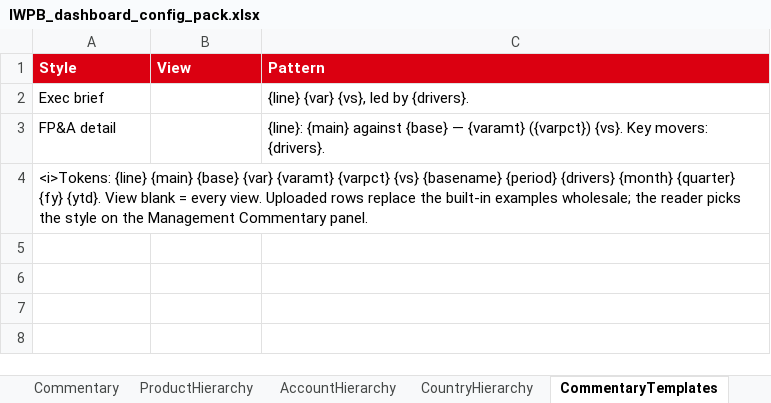
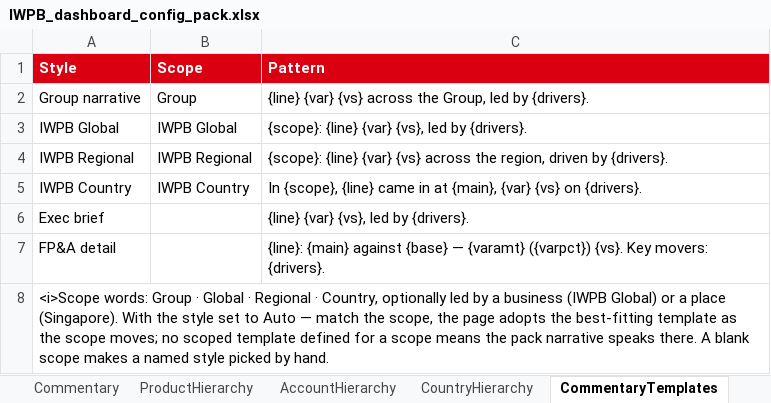
Before and after one commit to hsbprakash-jpg/Myrep, an Excel workbook: iwpb-sg-dashboard/IWPB_dashboard_config_pack.xlsx, sheet CommentaryTemplates, drawn as a sheet; values as stored, in another font and other column widths than the file's, no borders; addresses are those after the commit; the diff names each change by its address in the sheet, - before the commit and + after, or states it on an @@ line.

```diff
--- a/iwpb-sg-dashboard/IWPB_dashboard_config_pack.xlsx (sheet CommentaryTemplates)
+++ b/iwpb-sg-dashboard/IWPB_dashboard_config_pack.xlsx (sheet CommentaryTemplates)
-B1: View
+B1: Scope
+row 2: Group narrative | Group | {line} {var} {vs} across the Group, led by {drivers}.
+row 3: IWPB Global | IWPB Global | {scope}: {line} {var} {vs}, led by {drivers}.
+row 4: IWPB Regional | IWPB Regional | {scope}: {line} {var} {vs} across the region, driven by {drivers}.
+row 5: IWPB Country | IWPB Country | In {scope}, {line} came in at {main}, {var} {vs} on {drivers}.
-A8 (Style): <i>Tokens: {line} {main} {base} {var} {varamt} {varpct} {vs} {basename} {period} {drivers} {month} {quarter} {fy} {ytd}. View blank = every view. Uploaded rows replace the built-in examples wholesale; the reader picks the style on the Management Commentary panel.
+A8 (Style): <i>Scope words: Group · Global · Regional · Country, optionally led by a business (IWPB Global) or a place (Singapore). With the style set to Auto — match the scope, the page adopts the best-fitting template as the scope moves; no scoped template defined for a scope means the pack narrative speaks there. A blank scope makes a named style picked by hand.
```
Also changed, not shown: sheet Settings, iwpb-sg-dashboard/CIB_dashboard_config_pack.xlsx, 4 other files.
